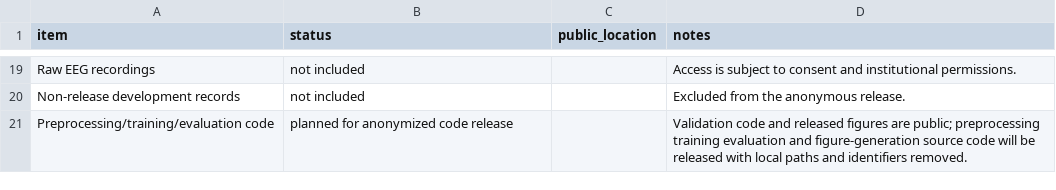
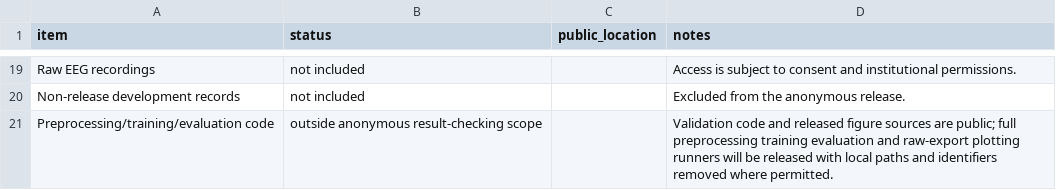
Before and after one commit to RightAlen/CoG-SAGE, a CSV file: public_artifact/metadata/artifact_scope_public.csv, drawn as a sheet; only a part is shown, gaps mark what is left out.

Commit message:
Fix anonymous materials validation and scope

```diff
--- a/public_artifact/metadata/artifact_scope_public.csv
+++ b/public_artifact/metadata/artifact_scope_public.csv
@@ -20,2 +20,2 @@ Raw EEG recordings,not included,,Access is subject to consent and institutional
 Non-release development records,not included,,Excluded from the anonymous release.
-Preprocessing/training/evaluation code,planned for anonymized code release,,Validation code and released figures are public; preprocessing training evaluation and figure-generation source code will be released with local paths and identifiers removed.
+Preprocessing/training/evaluation code,outside anonymous result-checking scope,,Validation code and released figure sources are public; full preprocessing training evaluation and raw-export plotting runners will be released with local paths and identifiers removed where permitted.
```
Also changed, not shown: 4 other files.
